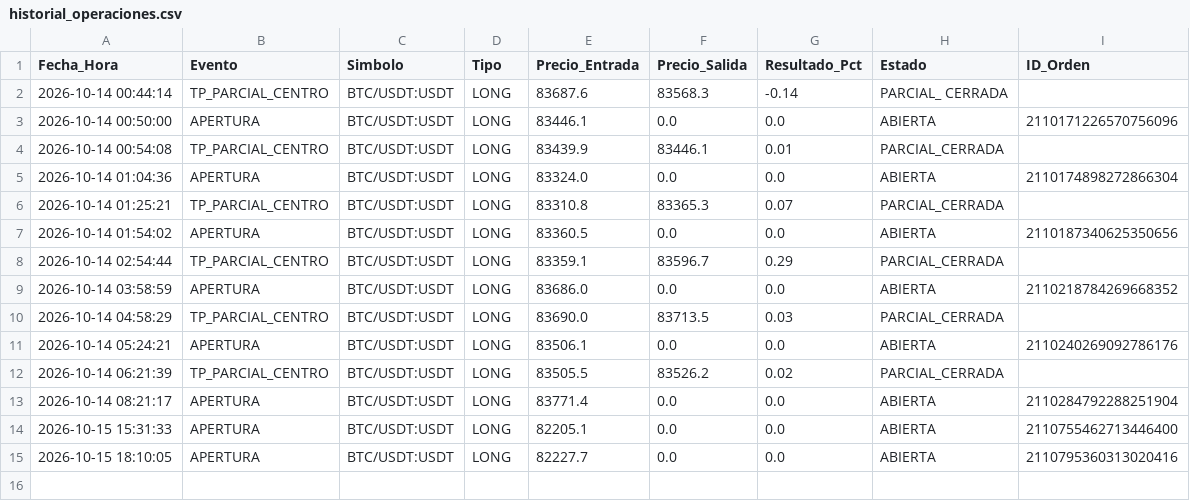
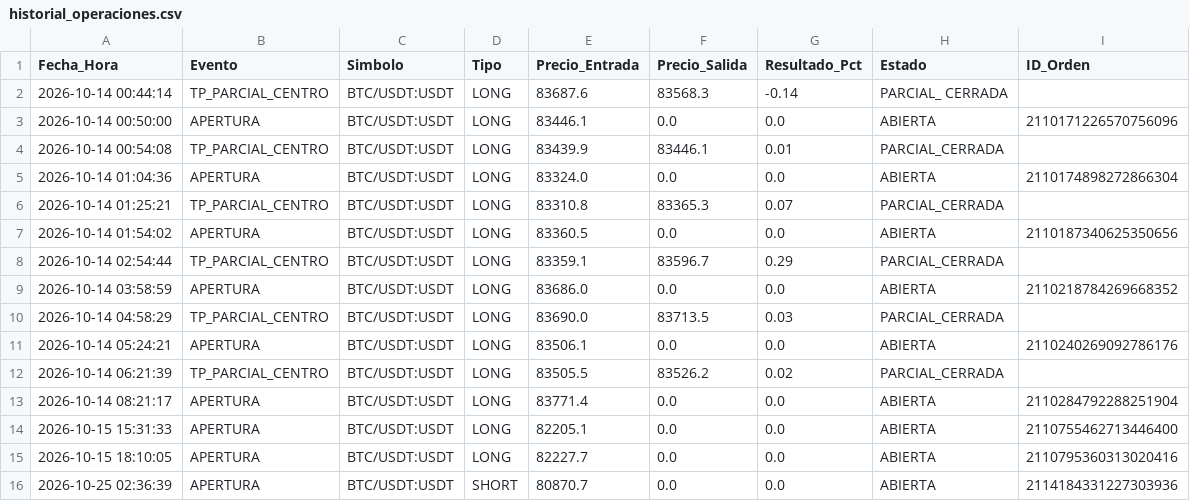
Before and after one commit to maneanaya-cell/ScalperBot, a CSV file: historial_operaciones.csv, drawn as a sheet; the diff names each change by its address in the sheet, - before the commit and + after, or states it on an @@ line.

```diff
--- a/historial_operaciones.csv
+++ b/historial_operaciones.csv
+row 16: 2026-10-25 02:36:39 | APERTURA | BTC/USDT:USDT | SHORT | 80870.7 | 0.0 | 0.0 | ABIERTA | 2114184331227303936
```
